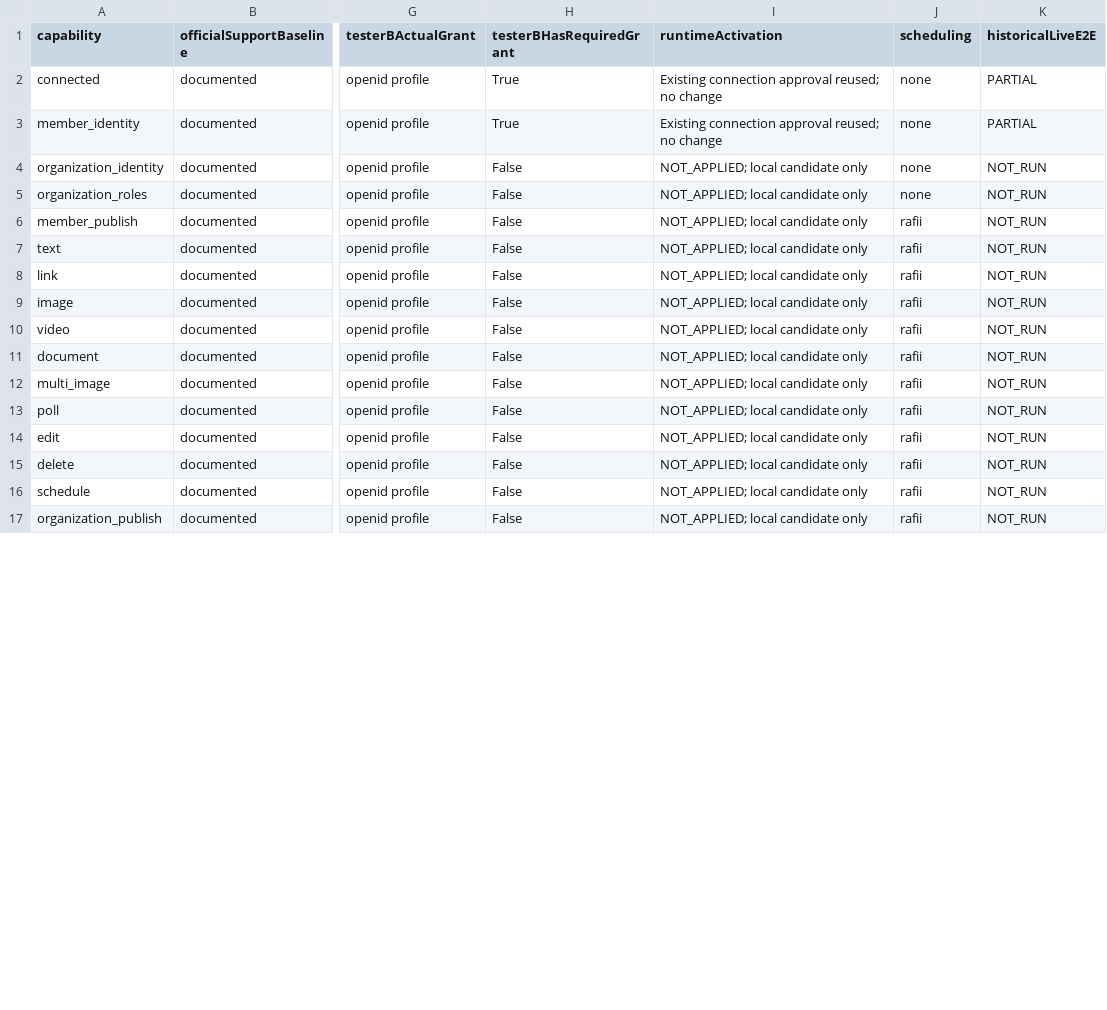
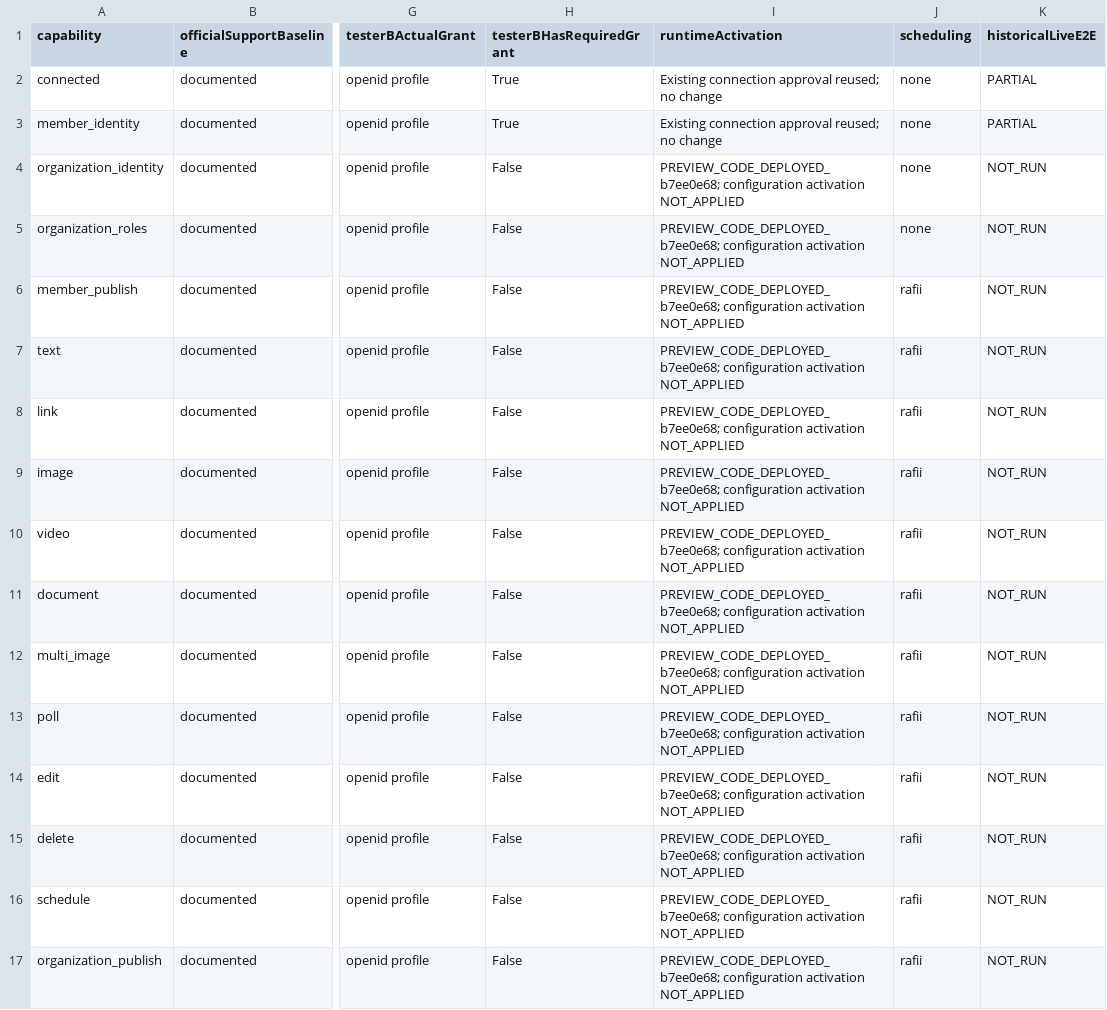
Before and after one commit to dev-james0723/PostRiff, a CSV file: docs/linkedin-publishing-20261008/CAPABILITY-MAP.csv, drawn as a sheet; only a part is shown, gaps mark what is left out; the diff covers the shown part only; the diff names each change by its address in the sheet, - before the commit and + after, or states it on an @@ line.

Commit message:
docs(social): retain connection evidence and exact remaining gates

```diff
--- a/docs/linkedin-publishing-20261008/CAPABILITY-MAP.csv
+++ b/docs/linkedin-publishing-20261008/CAPABILITY-MAP.csv
-I4:I17 (runtimeActivation): NOT_APPLIED; local candidate only
+I4:I17 (runtimeActivation): PREVIEW_CODE_DEPLOYED_b7ee0e68; configuration activation NOT_APPLIED
```
Also changed, not shown: 28 edited cells elsewhere in this file, 47 other files.
